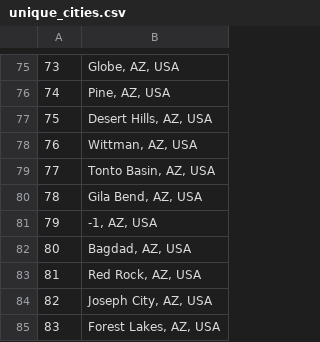
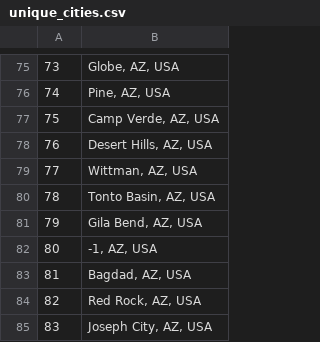
Before and after one commit to DIRECT-PV-Systems/Solar-PV, a CSV file: visualizations/data/unique_cities.csv, drawn as a sheet; only a part is shown, gaps mark what is left out; the shorter side is filled out with more unchanged rows; addresses are those after the commit; the diff names each change by its address in the sheet, - before the commit and + after, or states it on an @@ line.

Commit message:
completed unique cities geocoding

```diff
--- a/visualizations/data/unique_cities.csv
+++ b/visualizations/data/unique_cities.csv
+row 77: 75 | Camp Verde, AZ, USA
@@ column A renumbered from row 78 down @@
```
Also changed, not shown: 6 other files.
